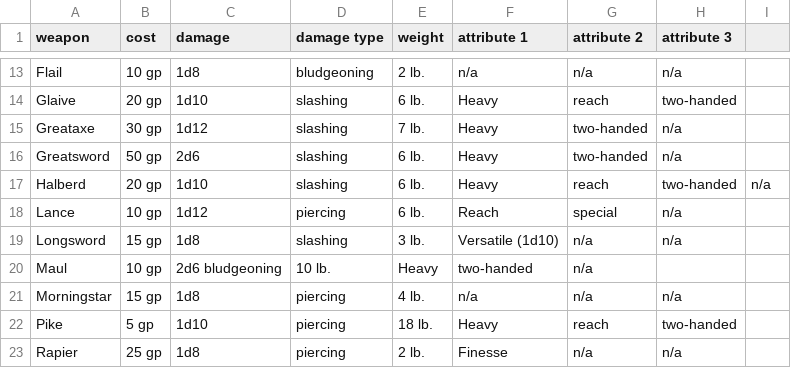
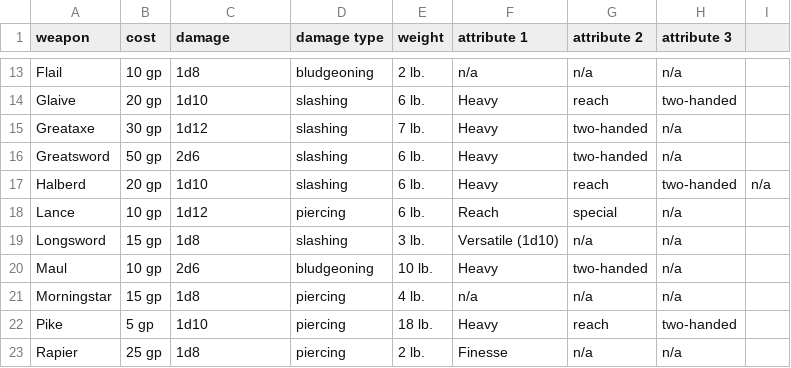
Before and after one commit to kbsch77/cse210-projects, a CSV file: final/FinalProject/MeleeWeapons.csv, drawn as a sheet; only a part is shown, gaps mark what is left out.

```diff
--- a/final/FinalProject/MeleeWeapons.csv
+++ b/final/FinalProject/MeleeWeapons.csv
@@ -19,3 +19,3 @@ Lance,10 gp,1d12,piercing,6 lb.,Reach,special,n/a
 Longsword,15 gp,1d8,slashing,3 lb.,Versatile (1d10),n/a,n/a
-Maul,10 gp,2d6 bludgeoning,10 lb.,Heavy,two-handed,n/a
+Maul,10 gp,2d6,bludgeoning,10 lb.,Heavy,two-handed,n/a
 Morningstar,15 gp,1d8,piercing,4 lb.,n/a,n/a,n/a
```
Also changed, not shown: final/FinalProject/RangedWeapons.csv, 7 other files.
